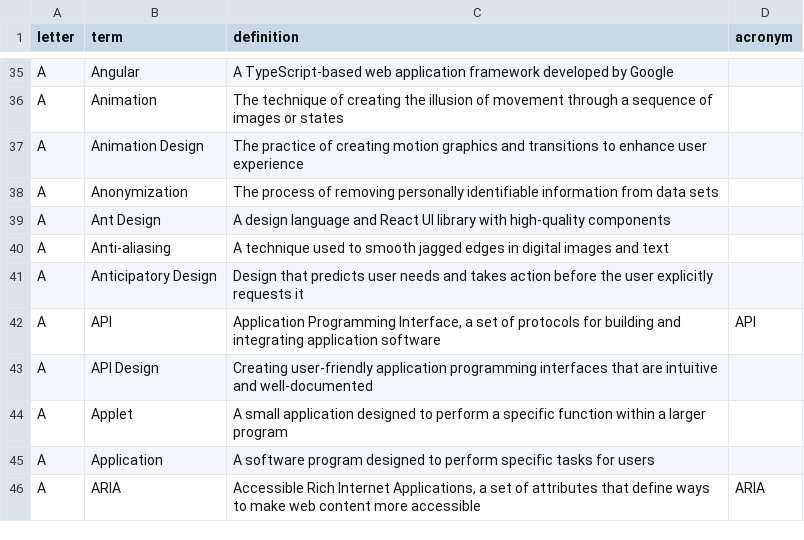
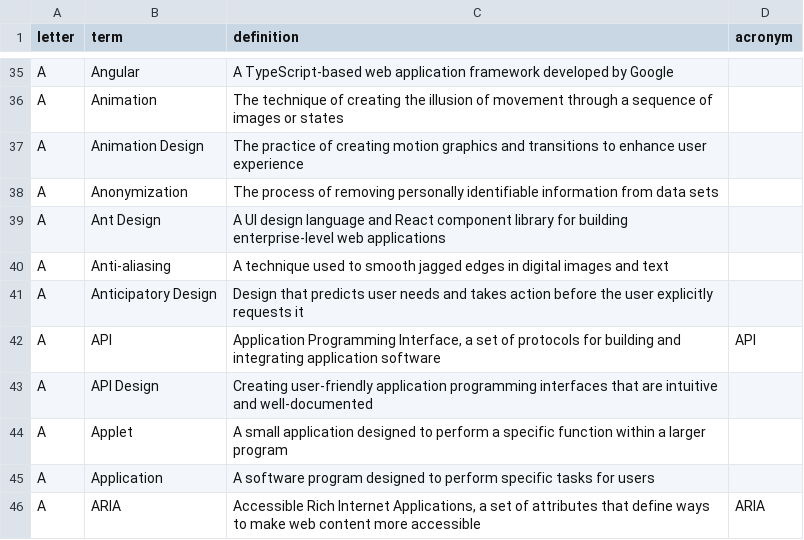
Before and after one commit to calee1/uxglossary, a CSV file: data/glossary.csv, drawn as a sheet; only a part is shown, gaps mark what is left out.

Commit message:
Update glossary: 761 terms

```diff
--- a/data/glossary.csv
+++ b/data/glossary.csv
@@ -38,3 +38,3 @@ A,Animation Design,The practice of creating motion graphics and transitions to e
 A,Anonymization,The process of removing personally identifiable information from data sets,
-A,Ant Design,A design language and React UI library with high-quality components,
+A,Ant Design,A UI design language and React component library for building enterprise-level web applications,
 A,Anti-aliasing,A technique used to smooth jagged edges in digital images and text,
```
